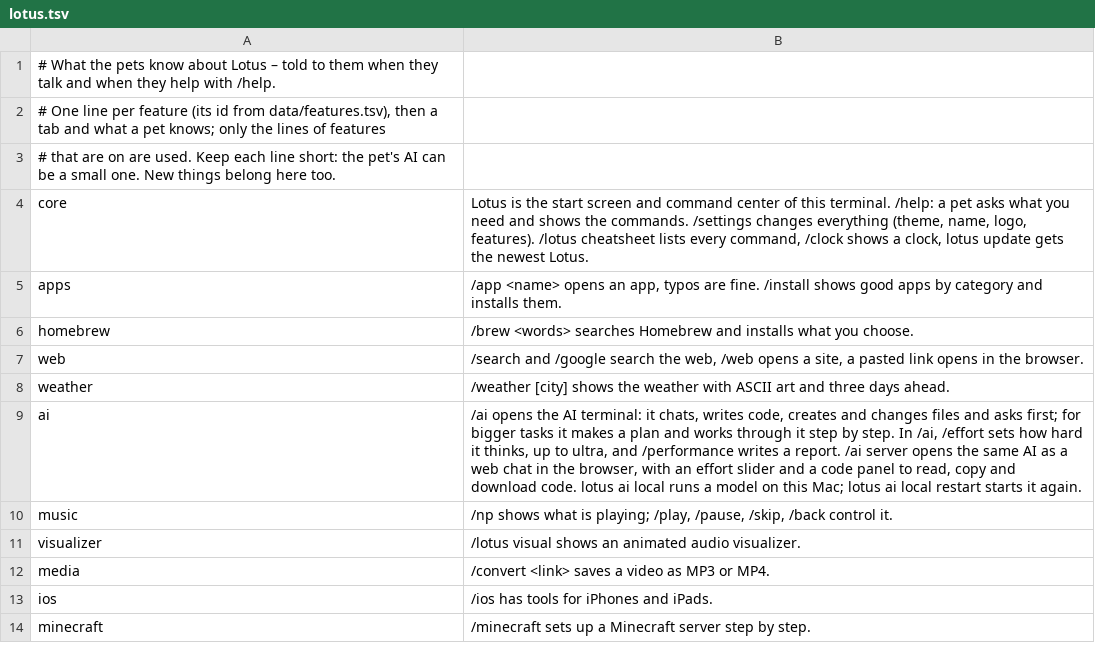
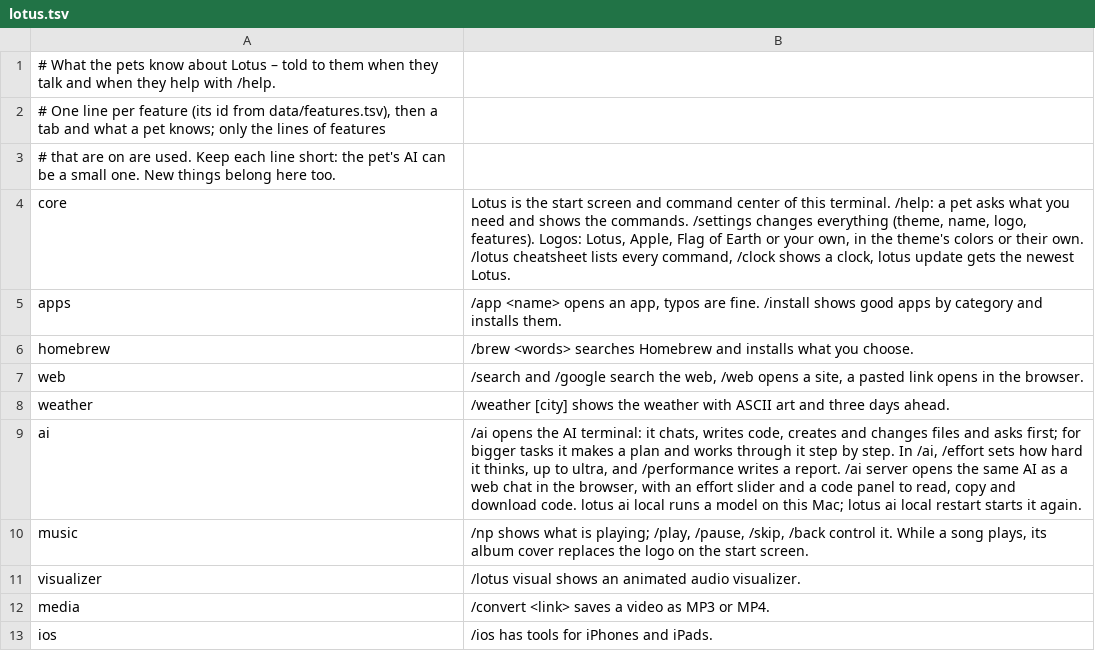
Before and after one commit to Fanxy13/homebrew-lotus, a TSV file: data/pets/lotus.tsv, drawn as a sheet; only a part is shown; the shorter side is filled out with more unchanged rows.

Commit message:
Lotus 2.18.0: album covers and new logos – the playing song's cover replaces the logo, Apple and Flag of Earth, logos in their own colors; /convert says why yt-dlp failed

```diff
--- a/data/pets/lotus.tsv
+++ b/data/pets/lotus.tsv
@@ -3,3 +3,3 @@
 # that are on are used. Keep each line short: the pet's AI can be a small one. New things belong here too.
-core	Lotus is the start screen and command center of this terminal. /help: a pet asks what you need and shows the commands. /settings changes everything (theme, name, logo, features). /lotus cheatsheet lists every command, /clock shows a clock, lotus update gets the newest Lotus.
+core	Lotus is the start screen and command center of this terminal. /help: a pet asks what you need and shows the commands. /settings changes everything (theme, name, logo, features). Logos: Lotus, Apple, Flag of Earth or your own, in the theme's colors or their own. /lotus cheatsheet lists every command, /clock shows a clock, lotus update gets the newest Lotus.
 apps	/app <name> opens an app, typos are fine. /install shows good apps by category and installs them.
@@ -9,3 +9,3 @@ weather	/weather [city] shows the weather with ASCII art and three days ahead.
 ai	/ai opens the AI terminal: it chats, writes code, creates and changes files and asks first; for bigger tasks it makes a plan and works through it step by step. In /ai, /effort sets how hard it thinks, up to ultra, and /performance writes a report. /ai server opens the same AI as a web chat in the browser, with an effort slider and a code panel to read, copy and download code. lotus ai local runs a model on this Mac; lotus ai local restart starts it again.
-music	/np shows what is playing; /play, /pause, /skip, /back control it.
+music	/np shows what is playing; /play, /pause, /skip, /back control it. While a song plays, its album cover replaces the logo on the start screen.
 visualizer	/lotus visual shows an animated audio visualizer.
```
Also changed, not shown: 30 other files.
